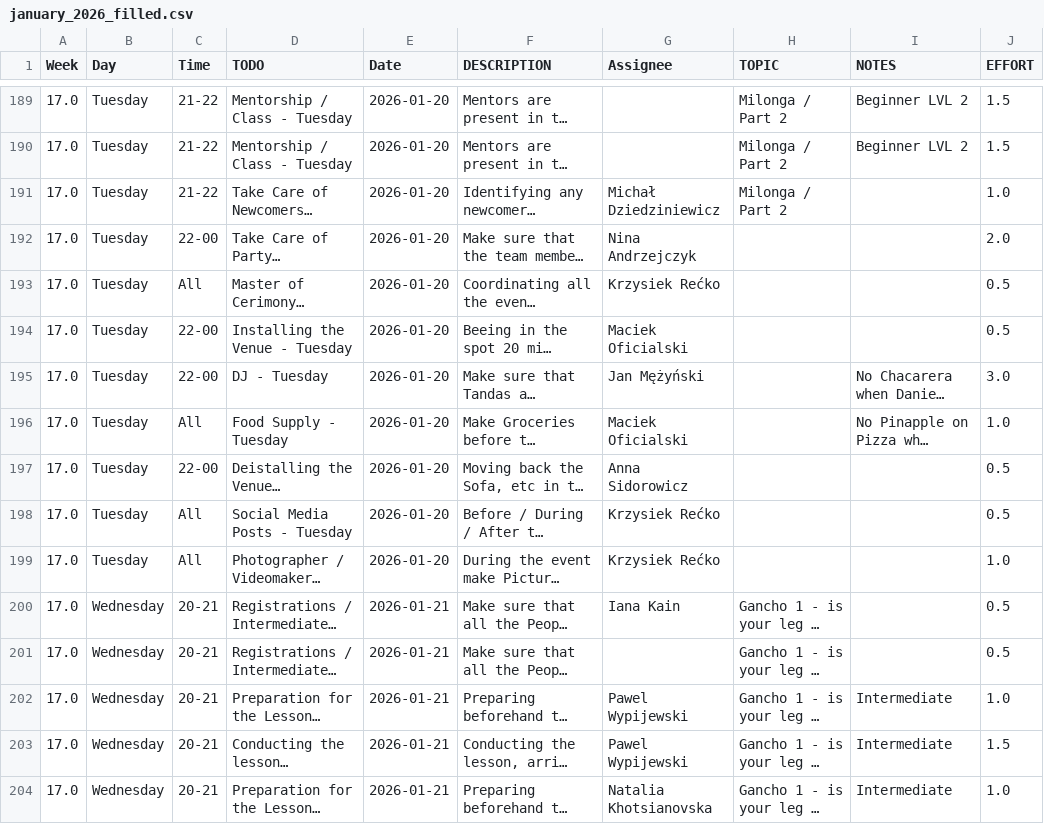
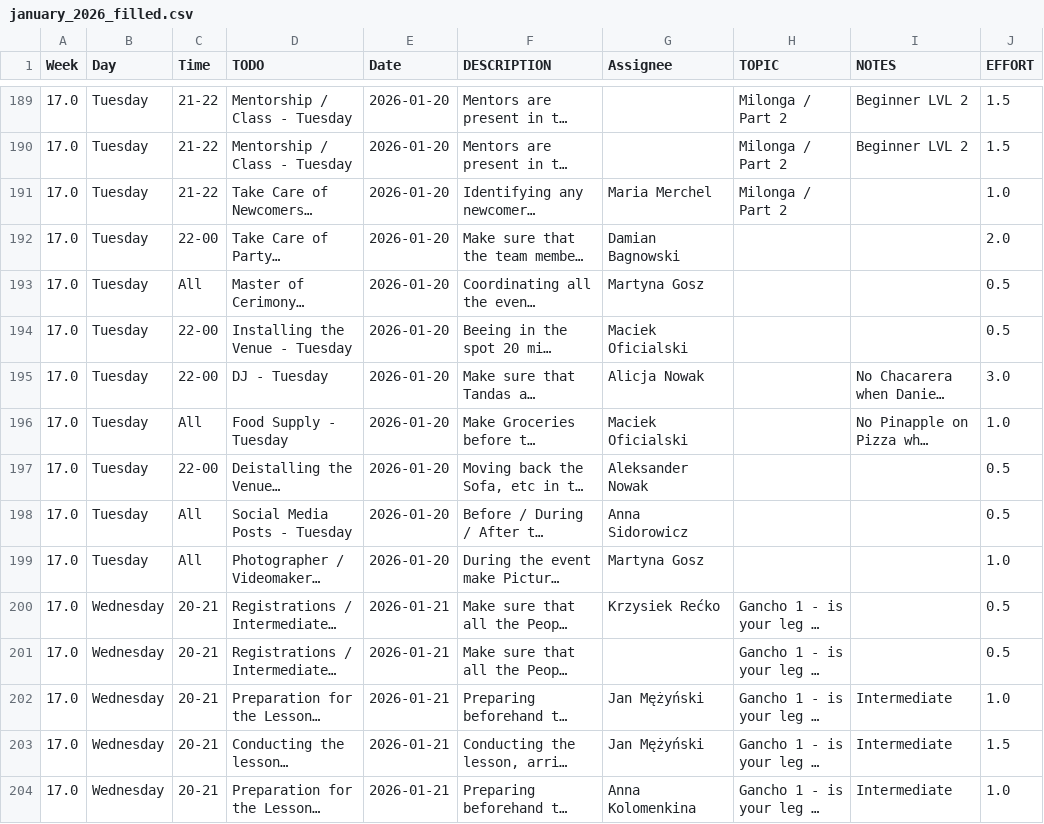
Before and after one commit to Anton2181/partykajson, a CSV file: data/results/january_2026_filled.csv, drawn as a sheet; only a part is shown, gaps mark what is left out; long unchanged cells end in …; the diff covers the shown part only; the diff names each change by its address in the sheet, - before the commit and + after, or states it on an @@ line.

```diff
--- a/data/results/january_2026_filled.csv
+++ b/data/results/january_2026_filled.csv
-G191 (Assignee): Michał Dziedziniewicz
+G191 (Assignee): Maria Merchel
-G192 (Assignee): Nina Andrzejczyk
+G192 (Assignee): Damian Bagnowski
-G193 (Assignee): Krzysiek Rećko
+G193 (Assignee): Martyna Gosz
-G195 (Assignee): Jan Mężyński
+G195 (Assignee): Alicja Nowak
-G197 (Assignee): Anna Sidorowicz
+G197 (Assignee): Aleksander Nowak
-G198 (Assignee): Krzysiek Rećko
+G198 (Assignee): Anna Sidorowicz
-G199 (Assignee): Krzysiek Rećko
+G199 (Assignee): Martyna Gosz
-G200 (Assignee): Iana Kain
+G200 (Assignee): Krzysiek Rećko
-G202:G203 (Assignee): Pawel Wypijewski
+G202:G203 (Assignee): Jan Mężyński
-G204 (Assignee): Natalia Khotsianovska
+G204 (Assignee): Anna Kolomenkina
```
Also changed, not shown: 2 added rows, 2 removed rows, 1 moved row and 148 edited cells elsewhere in this file, 14 other files.
